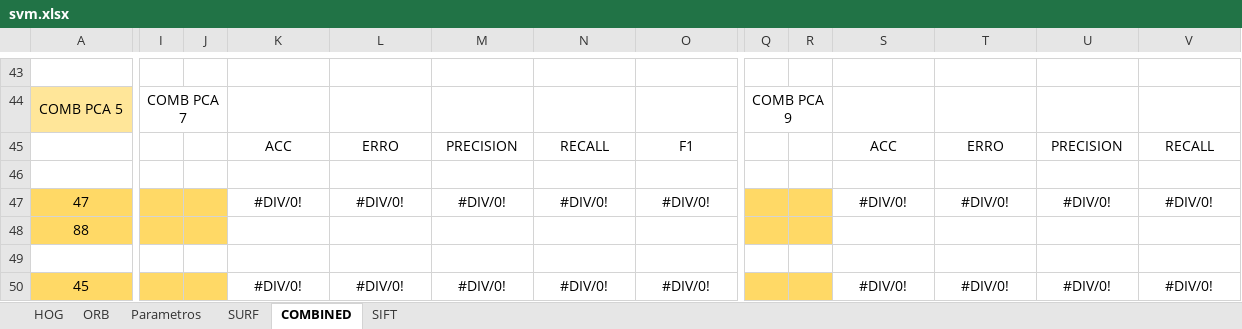
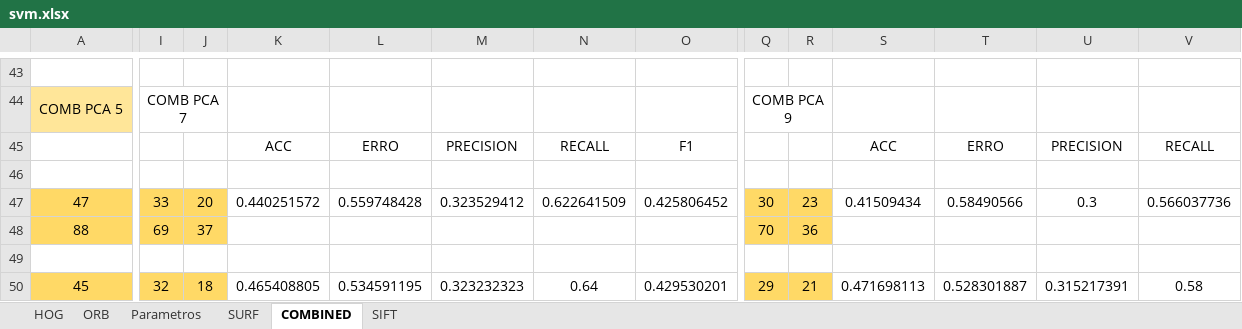
Before and after one commit to rafaelboniolo/TCC-Classifier, an Excel workbook: testes/svm.xlsx, sheet COMBINED, drawn as a sheet; only a part is shown, gaps mark what is left out; values as stored, in another font and other column widths than the file's, no borders; the diff covers the shown part only; the diff names each change by its address in the sheet, - before the commit and + after, or states it on an @@ line.

Commit message:
Update svm.xlsx

```diff
--- a/testes/svm.xlsx (sheet COMBINED)
+++ b/testes/svm.xlsx (sheet COMBINED)
-I47: (empty)
+I47: 33
-J47: (empty)
+J47: 20
-K47: #DIV/0!
+K47: 0.440251572
-L47: #DIV/0!
+L47: 0.559748428
-M47: #DIV/0!
+M47: 0.323529412
-N47: #DIV/0!
+N47: 0.622641509
-O47: #DIV/0!
+O47: 0.425806452
-Q47: (empty)
+Q47: 30
-R47: (empty)
+R47: 23
-S47: #DIV/0!
+S47: 0.41509434
-T47: #DIV/0!
+T47: 0.58490566
-U47: #DIV/0!
+U47: 0.3
-V47: #DIV/0!
+V47: 0.566037736
-I48: (empty)
+I48: 69
-J48: (empty)
+J48: 37
-Q48: (empty)
+Q48: 70
-R48: (empty)
+R48: 36
-I50: (empty)
+I50: 32
-J50: (empty)
+J50: 18
-K50: #DIV/0!
+K50: 0.465408805
-L50: #DIV/0!
+L50: 0.534591195
-M50: #DIV/0!
+M50: 0.323232323
-N50: #DIV/0!
+N50: 0.64
-O50: #DIV/0!
+O50: 0.429530201
-Q50: (empty)
+Q50: 29
-R50: (empty)
+R50: 21
-S50: #DIV/0!
+S50: 0.471698113
-T50: #DIV/0!
+T50: 0.528301887
-U50: #DIV/0!
+U50: 0.315217391
-V50: #DIV/0!
+V50: 0.58
```
Also changed, not shown: 1 added row, 1 removed row and 150 edited cells elsewhere in this sheet.
